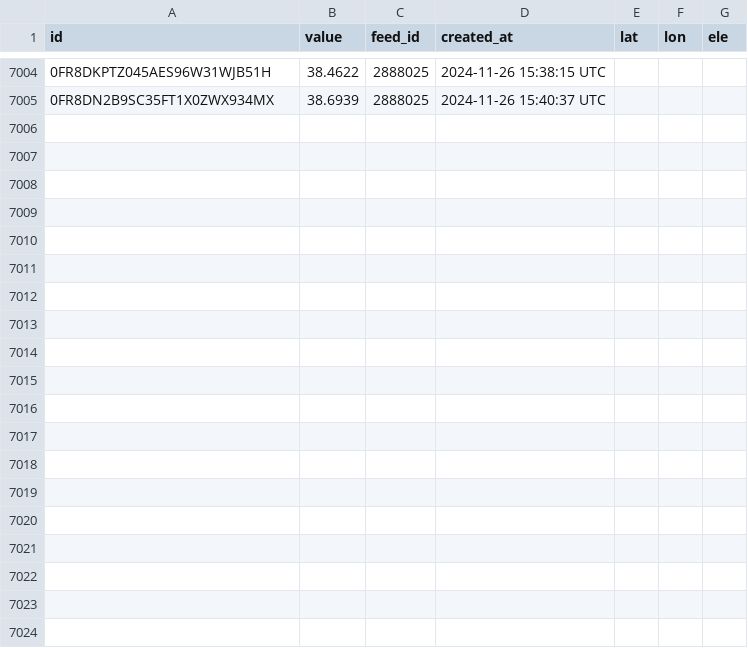
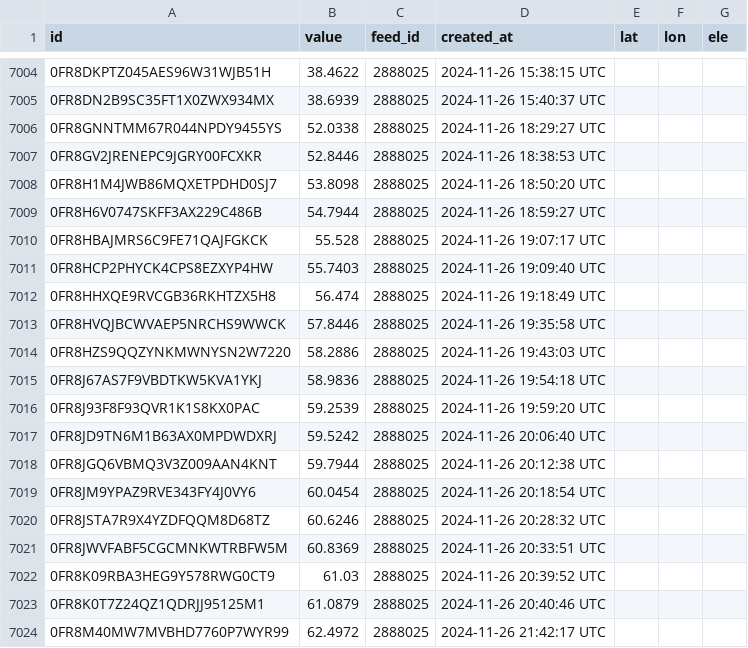
Before and after one commit to GarronAnderson/InsideMyHive, a CSV file: Temp Calibration/hm-temp.csv, drawn as a sheet; only a part is shown, gaps mark what is left out; the diff covers the shown part only.

```diff
--- a/Temp Calibration/hm-temp.csv
+++ b/Temp Calibration/hm-temp.csv
@@ -7005 +7005,20 @@ id,value,feed_id,created_at,lat,lon,ele
 0FR8DN2B9SC35FT1X0ZWX934MX,38.6939,2888025,2024-11-26 15:40:37 UTC,,,
+0FR8GNNTMM67R044NPDY9455YS,52.0338,2888025,2024-11-26 18:29:27 UTC,,,
+0FR8GV2JRENEPC9JGRY00FCXKR,52.8446,2888025,2024-11-26 18:38:53 UTC,,,
+0FR8H1M4JWB86MQXETPDHD0SJ7,53.8098,2888025,2024-11-26 18:50:20 UTC,,,
+0FR8H6V0747SKFF3AX229C486B,54.7944,2888025,2024-11-26 18:59:27 UTC,,,
+0FR8HBAJMRS6C9FE71QAJFGKCK,55.528,2888025,2024-11-26 19:07:17 UTC,,,
+0FR8HCP2PHYCK4CPS8EZXYP4HW,55.7403,2888025,2024-11-26 19:09:40 UTC,,,
+0FR8HHXQE9RVCGB36RKHTZX5H8,56.474,2888025,2024-11-26 19:18:49 UTC,,,
+0FR8HVQJBCWVAEP5NRCHS9WWCK,57.8446,2888025,2024-11-26 19:35:58 UTC,,,
+0FR8HZS9QQZYNKMWNYSN2W7220,58.2886,2888025,2024-11-26 19:43:03 UTC,,,
+0FR8J67AS7F9VBDTKW5KVA1YKJ,58.9836,2888025,2024-11-26 19:54:18 UTC,,,
+0FR8J93F8F93QVR1K1S8KX0PAC,59.2539,2888025,2024-11-26 19:59:20 UTC,,,
+0FR8JD9TN6M1B63AX0MPDWDXRJ,59.5242,2888025,2024-11-26 20:06:40 UTC,,,
+0FR8JGQ6VBMQ3V3Z009AAN4KNT,59.7944,2888025,2024-11-26 20:12:38 UTC,,,
+0FR8JM9YPAZ9RVE343FY4J0VY6,60.0454,2888025,2024-11-26 20:18:54 UTC,,,
+0FR8JSTA7R9X4YZDFQQM8D68TZ,60.6246,2888025,2024-11-26 20:28:32 UTC,,,
+0FR8JWVFABF5CGCMNKWTRBFW5M,60.8369,2888025,2024-11-26 20:33:51 UTC,,,
+0FR8K09RBA3HEG9Y578RWG0CT9,61.03,2888025,2024-11-26 20:39:52 UTC,,,
+0FR8K0T7Z24QZ1QDRJJ95125M1,61.0879,2888025,2024-11-26 20:40:46 UTC,,,
+0FR8M40MW7MVBHD7760P7WYR99,62.4972,2888025,2024-11-26 21:42:17 UTC,,,
```
Also changed, not shown: 13 added rows elsewhere in this file, Temp Calibration/hm-cpu.csv, Temp Calibration/hm-scale.csv, 7 other files.
